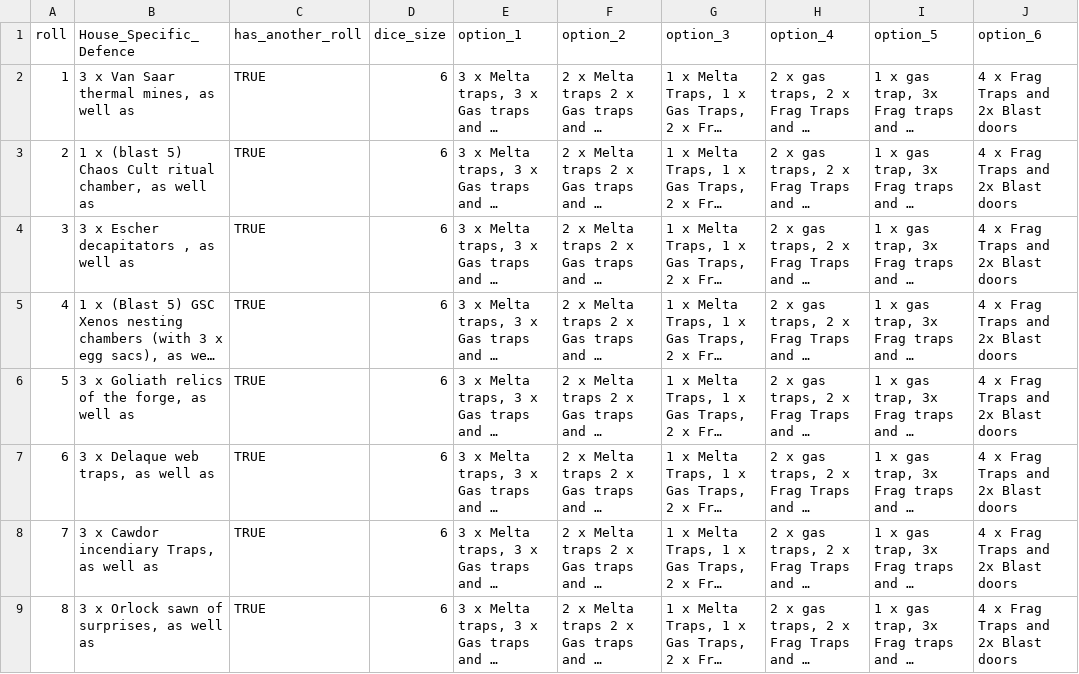
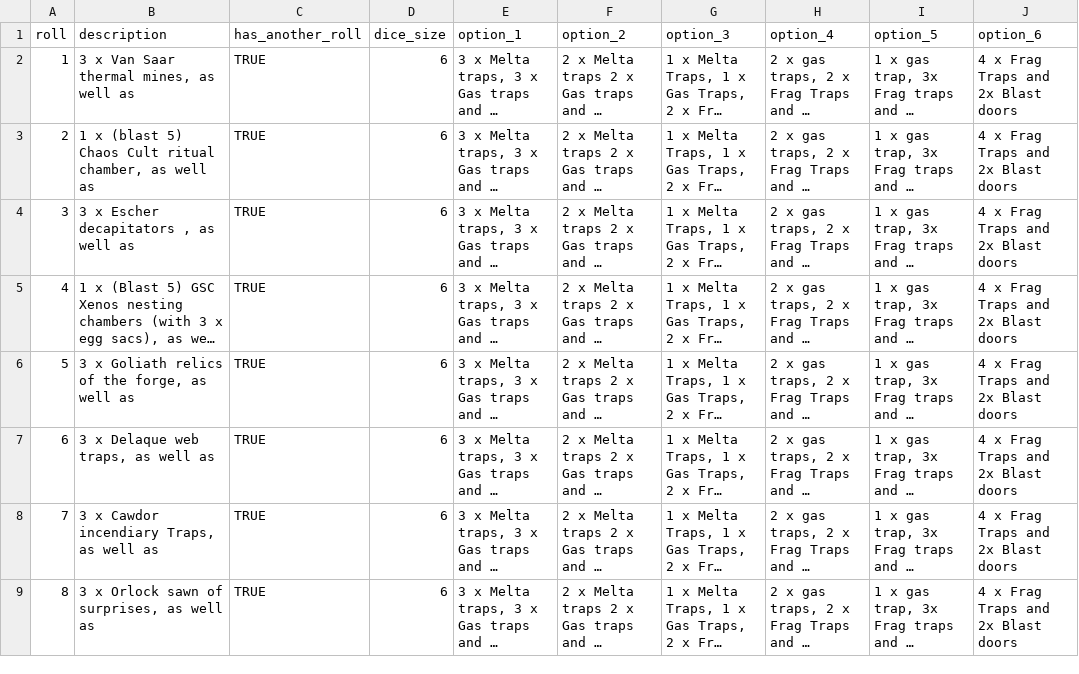
Before and after one commit to jackWilliamFreeman/hive-helper-regina, a CSV file: assets/scenarios/Scenarios_Traps_roll.csv, drawn as a sheet; long unchanged cells end in …; the diff names each change by its address in the sheet, - before the commit and + after, or states it on an @@ line.

```diff
--- a/assets/scenarios/Scenarios_Traps_roll.csv
+++ b/assets/scenarios/Scenarios_Traps_roll.csv
-B1: House_Specific_Defence
+B1: description
```
Also changed, not shown: 1 other file.
